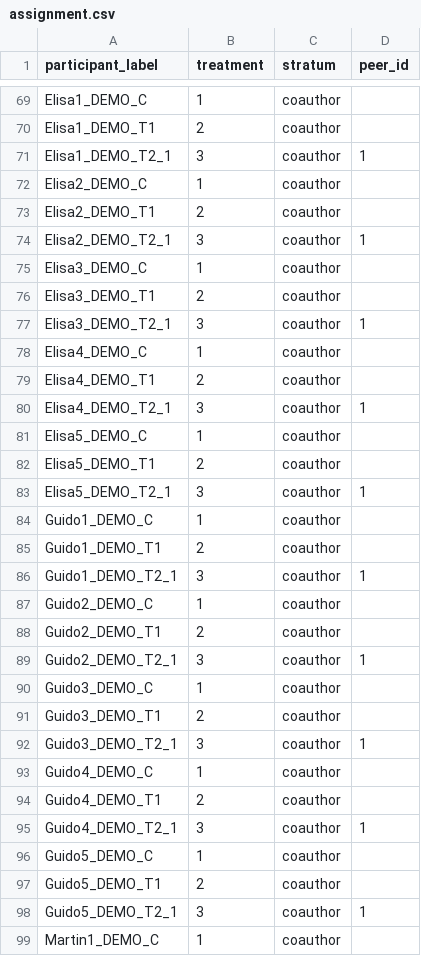
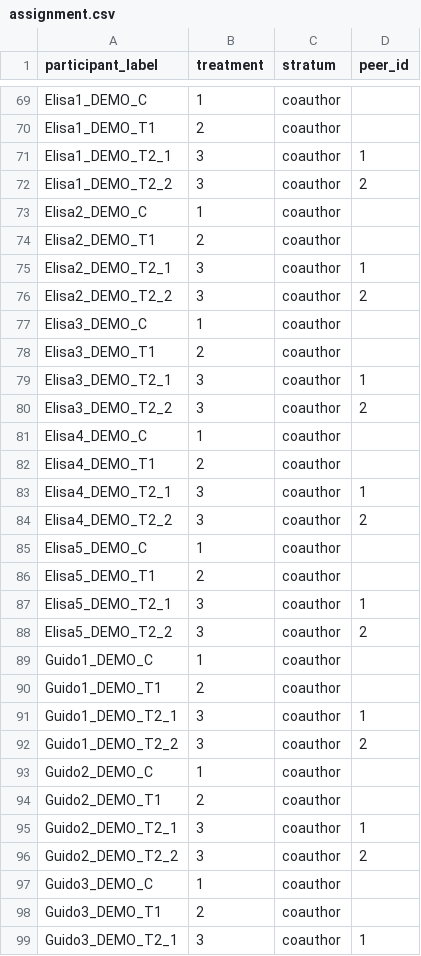
Before and after one commit to jakobfam/klimabonus_experiment_code, a CSV file: klimabonus/data/assignment.csv, drawn as a sheet; only a part is shown, gaps mark what is left out; the shorter side is filled out with more unchanged rows; the diff covers the shown part only.

```diff
--- a/klimabonus/data/assignment.csv
+++ b/klimabonus/data/assignment.csv
@@ -71,2 +71,3 @@ Elisa1_DEMO_T1,2,coauthor,
 Elisa1_DEMO_T2_1,3,coauthor,1
+Elisa1_DEMO_T2_2,3,coauthor,2
 Elisa2_DEMO_C,1,coauthor,
@@ -74,2 +75,3 @@ Elisa2_DEMO_T1,2,coauthor,
 Elisa2_DEMO_T2_1,3,coauthor,1
+Elisa2_DEMO_T2_2,3,coauthor,2
 Elisa3_DEMO_C,1,coauthor,
@@ -77,2 +79,3 @@ Elisa3_DEMO_T1,2,coauthor,
 Elisa3_DEMO_T2_1,3,coauthor,1
+Elisa3_DEMO_T2_2,3,coauthor,2
 Elisa4_DEMO_C,1,coauthor,
@@ -80,2 +83,3 @@ Elisa4_DEMO_T1,2,coauthor,
 Elisa4_DEMO_T2_1,3,coauthor,1
+Elisa4_DEMO_T2_2,3,coauthor,2
 Elisa5_DEMO_C,1,coauthor,
@@ -83,2 +87,3 @@ Elisa5_DEMO_T1,2,coauthor,
 Elisa5_DEMO_T2_1,3,coauthor,1
+Elisa5_DEMO_T2_2,3,coauthor,2
 Guido1_DEMO_C,1,coauthor,
@@ -86,2 +91,3 @@ Guido1_DEMO_T1,2,coauthor,
 Guido1_DEMO_T2_1,3,coauthor,1
+Guido1_DEMO_T2_2,3,coauthor,2
 Guido2_DEMO_C,1,coauthor,
@@ -89,2 +95,3 @@ Guido2_DEMO_T1,2,coauthor,
 Guido2_DEMO_T2_1,3,coauthor,1
+Guido2_DEMO_T2_2,3,coauthor,2
 Guido3_DEMO_C,1,coauthor,
```
Also changed, not shown: 13 added rows elsewhere in this file.
